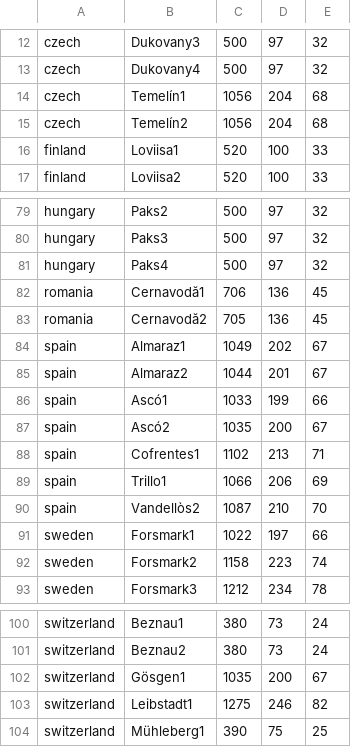
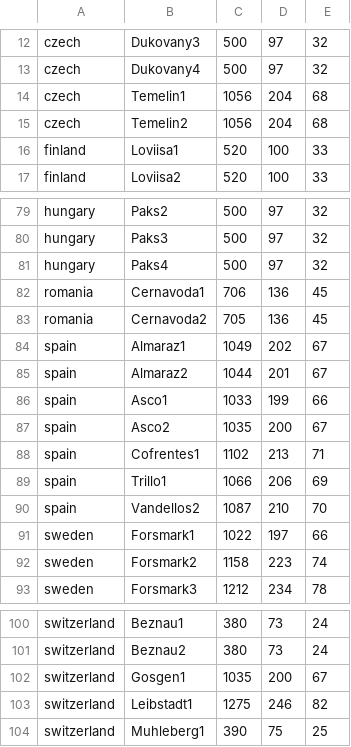
Before and after one commit to arfc/transition-scenarios, a CSV file: input/europe/eu_very_crude.csv, drawn as a sheet; only a part is shown, gaps mark what is left out.

Commit message:
edit faulty csv

```diff
--- a/input/europe/eu_very_crude.csv
+++ b/input/europe/eu_very_crude.csv
@@ -13,4 +13,4 @@ czech,Dukovany3,500,97,32
 czech,Dukovany4,500,97,32
-czech,Temelín1,1056,204,68
-czech,Temelín2,1056,204,68
+czech,Temelin1,1056,204,68
+czech,Temelin2,1056,204,68
 finland,Loviisa1,520,100,33
@@ -81,11 +81,11 @@ hungary,Paks3,500,97,32
 hungary,Paks4,500,97,32
-romania,Cernavodă1,706,136,45
-romania,Cernavodă2,705,136,45
+romania,Cernavoda1,706,136,45
+romania,Cernavoda2,705,136,45
 spain,Almaraz1,1049,202,67
 spain,Almaraz2,1044,201,67
-spain,Ascó1,1033,199,66
-spain,Ascó2,1035,200,67
+spain,Asco1,1033,199,66
+spain,Asco2,1035,200,67
 spain,Cofrentes1,1102,213,71
 spain,Trillo1,1066,206,69
-spain,Vandellòs2,1087,210,70
+spain,Vandellos2,1087,210,70
 sweden,Forsmark1,1022,197,66
@@ -101,4 +101,4 @@ switzerland,Beznau1,380,73,24
 switzerland,Beznau2,380,73,24
-switzerland,Gösgen1,1035,200,67
+switzerland,Gosgen1,1035,200,67
 switzerland,Leibstadt1,1275,246,82
-switzerland,Mühleberg1,390,75,25
+switzerland,Muhleberg1,390,75,25
```
